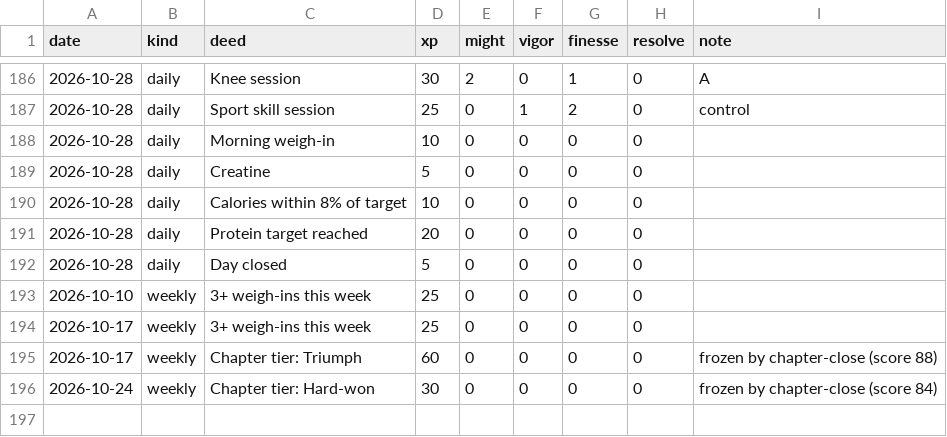
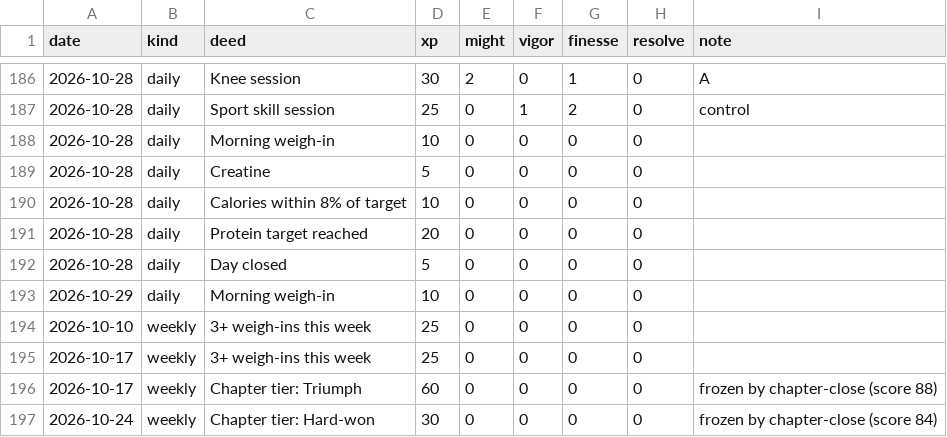
Before and after one commit to bro2jo/leyenda, a CSV file: engine/deeds.csv, drawn as a sheet; only a part is shown, gaps mark what is left out; the diff names each change by its address in the sheet, - before the commit and + after, or states it on an @@ line.

```diff
--- a/engine/deeds.csv
+++ b/engine/deeds.csv
+row 193: 2026-10-29 | daily | Morning weigh-in | 10 | 0 | 0 | 0 | 0
```
Also changed, not shown: real/logs/nutrition_log.csv, 5 other files.
